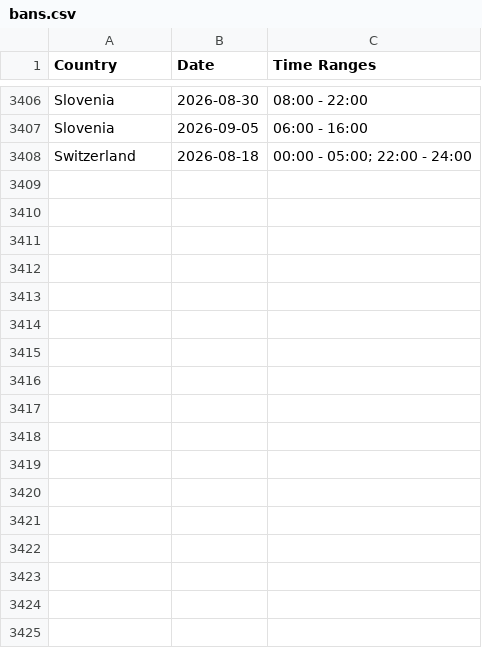
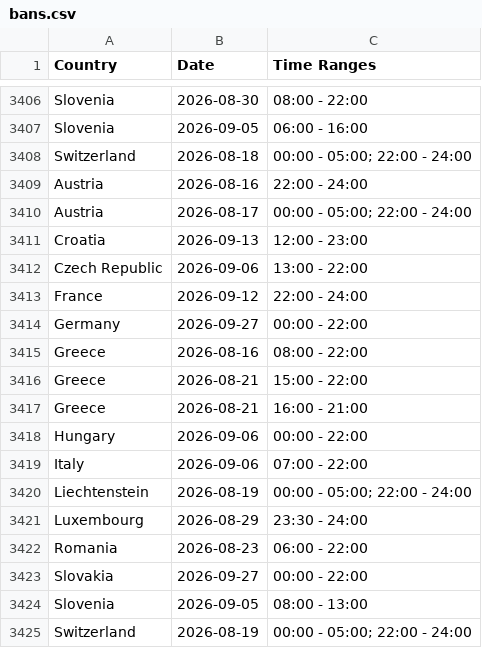
Before and after one commit to Ron-911/trafficban-parser, a CSV file: data/bans.csv, drawn as a sheet; only a part is shown, gaps mark what is left out.

```diff
--- a/data/bans.csv
+++ b/data/bans.csv
@@ -3408 +3408,18 @@ Slovenia,2026-09-05,06:00 - 16:00
 Switzerland,2026-08-18,00:00 - 05:00; 22:00 - 24:00
+Austria,2026-08-16,22:00 - 24:00
+Austria,2026-08-17,00:00 - 05:00; 22:00 - 24:00
+Croatia,2026-09-13,12:00 - 23:00
+Czech Republic,2026-09-06,13:00 - 22:00
+France,2026-09-12,22:00 - 24:00
+Germany,2026-09-27,00:00 - 22:00
+Greece,2026-08-16,08:00 - 22:00
+Greece,2026-08-21,15:00 - 22:00
+Greece,2026-08-21,16:00 - 21:00
+Hungary,2026-09-06,00:00 - 22:00
+Italy,2026-09-06,07:00 - 22:00
+Liechtenstein,2026-08-19,00:00 - 05:00; 22:00 - 24:00
+Luxembourg,2026-08-29,23:30 - 24:00
+Romania,2026-08-23,06:00 - 22:00
+Slovakia,2026-09-27,00:00 - 22:00
+Slovenia,2026-09-05,08:00 - 13:00
+Switzerland,2026-08-19,00:00 - 05:00; 22:00 - 24:00
```
